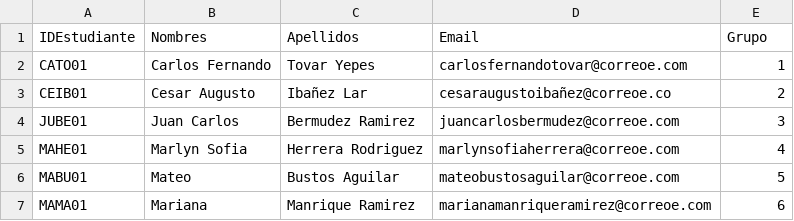
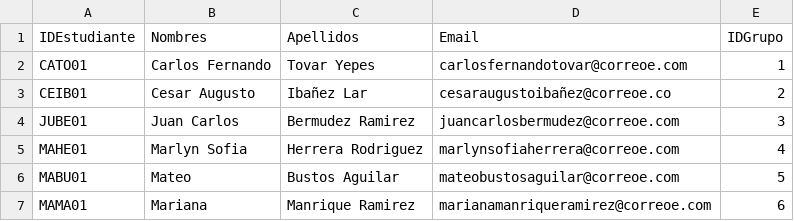
Before and after one commit to JulianCallejas/SistemaNotas, a CSV file: Estudiantes.csv, drawn as a sheet; only a part is shown.

Commit message:
Update Estudiantes.csv

```diff
--- a/Estudiantes.csv
+++ b/Estudiantes.csv
@@ -1,2 +1,2 @@
-IDEstudiante;Nombres;Apellidos;Email;Grupo
+IDEstudiante;Nombres;Apellidos;Email;IDGrupo
 CATO01;Carlos Fernando;Tovar Yepes;carlosfernandotovar@correoe.com;1
```
